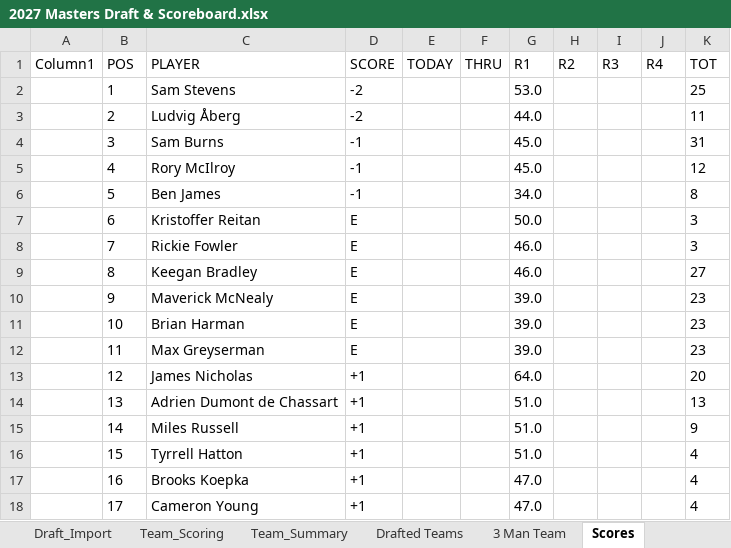
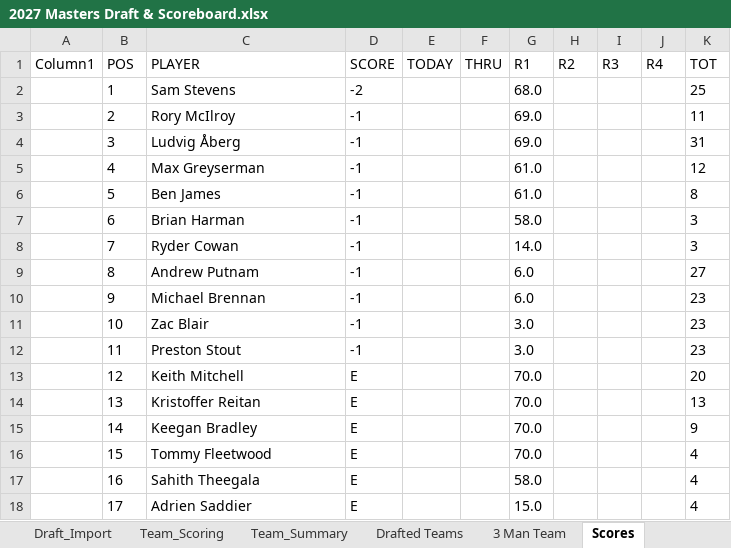
Before and after one commit to Melbs98/2027-Masters-Ctown, an Excel workbook: data/2027 Masters Draft & Scoreboard.xlsx, sheet Scores, drawn as a sheet; only a part is shown; values as stored, in another font and other column widths than the file's, no borders; table styles not drawn; the diff covers the shown part only; the diff names each change by its address in the sheet, - before the commit and + after, or states it on an @@ line.

```diff
--- a/data/2027 Masters Draft & Scoreboard.xlsx (sheet Scores)
+++ b/data/2027 Masters Draft & Scoreboard.xlsx (sheet Scores)
-G2 (R1): 53.0
+G2 (R1): 68.0
-C3 (PLAYER): Ludvig Åberg
+C3 (PLAYER): Rory McIlroy
-D3 (SCORE): -2
+D3 (SCORE): -1
-G3 (R1): 44.0
+G3 (R1): 69.0
-C4 (PLAYER): Sam Burns
+C4 (PLAYER): Ludvig Åberg
-G4 (R1): 45.0
+G4 (R1): 69.0
-C5 (PLAYER): Rory McIlroy
+C5 (PLAYER): Max Greyserman
-G5 (R1): 45.0
+G5 (R1): 61.0
-G6 (R1): 34.0
+G6 (R1): 61.0
-C7 (PLAYER): Kristoffer Reitan
+C7 (PLAYER): Brian Harman
-D7:D12 (SCORE): E
+D7:D12 (SCORE): -1
-G7 (R1): 50.0
+G7 (R1): 58.0
-C8 (PLAYER): Rickie Fowler
+C8 (PLAYER): Ryder Cowan
-G8 (R1): 46.0
+G8 (R1): 14.0
-C9 (PLAYER): Keegan Bradley
+C9 (PLAYER): Andrew Putnam
-G9 (R1): 46.0
+G9 (R1): 6.0
-C10 (PLAYER): Maverick McNealy
+C10 (PLAYER): Michael Brennan
-G10 (R1): 39.0
+G10 (R1): 6.0
-C11 (PLAYER): Brian Harman
+C11 (PLAYER): Zac Blair
-G11:G12 (R1): 39.0
+G11:G12 (R1): 3.0
-C12 (PLAYER): Max Greyserman
+C12 (PLAYER): Preston Stout
-C13 (PLAYER): James Nicholas
+C13 (PLAYER): Keith Mitchell
-D13:D18 (SCORE): +1
+D13:D18 (SCORE): E
-G13 (R1): 64.0
+G13 (R1): 70.0
-C14 (PLAYER): Adrien Dumont de Chassart
+C14 (PLAYER): Kristoffer Reitan
-G14:G16 (R1): 51.0
+G14:G16 (R1): 70.0
-C15 (PLAYER): Miles Russell
+C15 (PLAYER): Keegan Bradley
-C16 (PLAYER): Tyrrell Hatton
+C16 (PLAYER): Tommy Fleetwood
-C17 (PLAYER): Brooks Koepka
+C17 (PLAYER): Sahith Theegala
-G17 (R1): 47.0
+G17 (R1): 58.0
-C18 (PLAYER): Cameron Young
+C18 (PLAYER): Adrien Saddier
-G18 (R1): 47.0
+G18 (R1): 15.0
```
Also changed, not shown: 272 edited cells elsewhere in this sheet, 1 other file.
